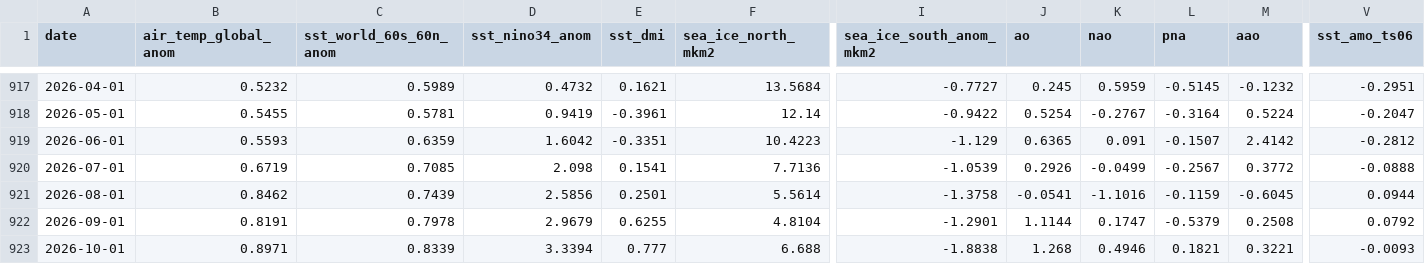
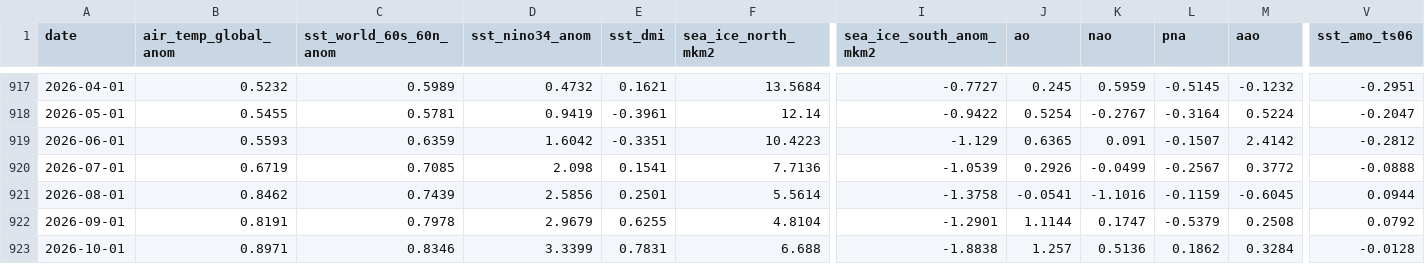
Before and after one commit to yasumorishima/earth-vital-signs, a CSV file: data/climate_monthly_panel.csv, drawn as a sheet; only a part is shown, gaps mark what is left out; the diff names each change by its address in the sheet, - before the commit and + after, or states it on an @@ line.

```diff
--- a/data/climate_monthly_panel.csv
+++ b/data/climate_monthly_panel.csv
-C923 (sst_world_60s_60n_anom): 0.8339
+C923 (sst_world_60s_60n_anom): 0.8346
-D923 (sst_nino34_anom): 3.3394
+D923 (sst_nino34_anom): 3.3399
-E923 (sst_dmi): 0.777
+E923 (sst_dmi): 0.7831
-J923 (ao): 1.268
+J923 (ao): 1.257
-K923 (nao): 0.4946
+K923 (nao): 0.5136
-L923 (pna): 0.1821
+L923 (pna): 0.1862
-M923 (aao): 0.3221
+M923 (aao): 0.3284
-V923 (sst_amo_ts06): -0.0093
+V923 (sst_amo_ts06): -0.0128
```
Also changed, not shown: data/atmosphere_indices_daily.csv, data/co2_daily_mauna_loa.csv, 2 other files.
